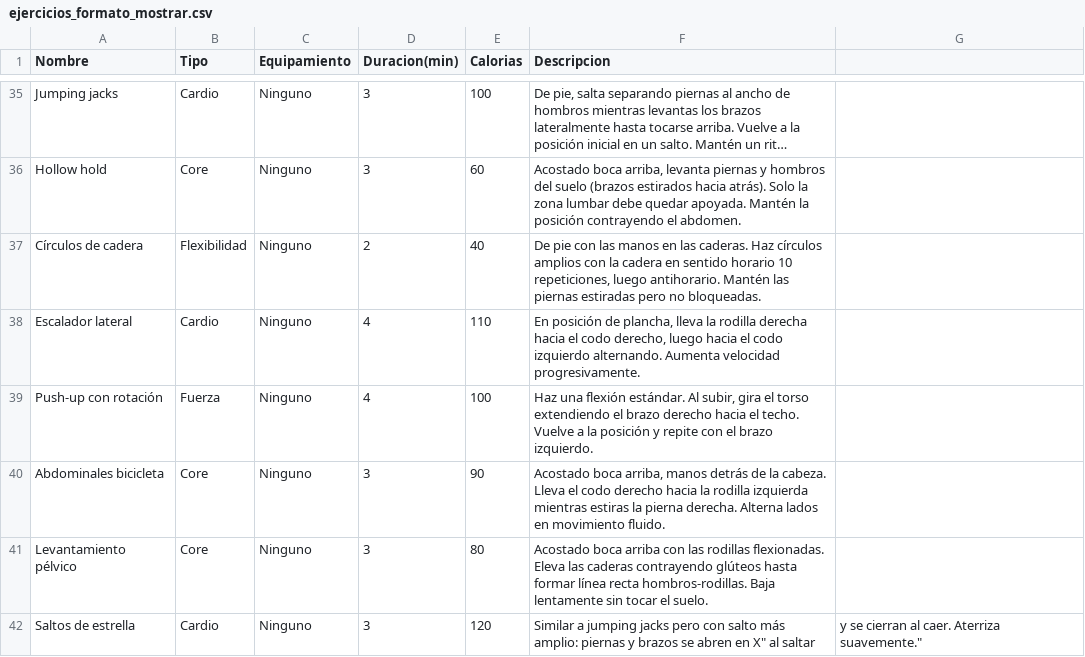
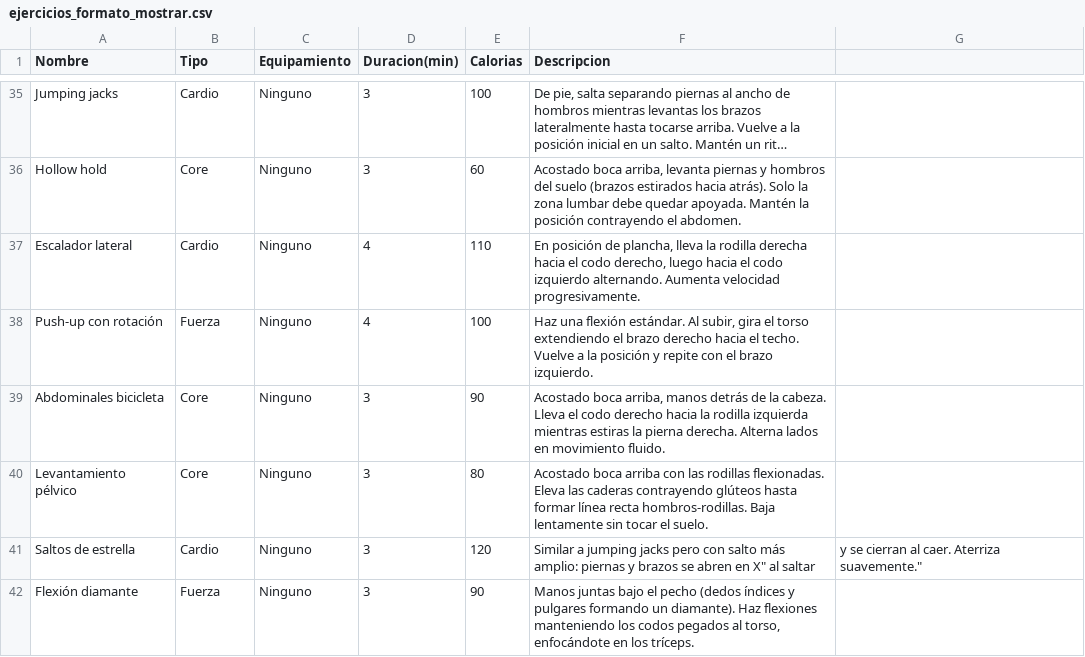
Before and after one commit to DiegoMena6632/ActiFit, a CSV file: ejercicios_formato_mostrar.csv, drawn as a sheet; only a part is shown, gaps mark what is left out; the shorter side is filled out with more unchanged rows; long unchanged cells end in …; the diff names each change by its address in the sheet, - before the commit and + after, or states it on an @@ line.

```diff
--- a/ejercicios_formato_mostrar.csv
+++ b/ejercicios_formato_mostrar.csv
-row 37: Círculos de cadera | Flexibilidad | Ninguno | 2 | 40 | De pie con las manos en las caderas. Haz círculos amplios con la cadera en sentido horario 10 repeticiones, luego antihorario. Mantén las piernas estiradas pero no bloqueadas.
```
Also changed, not shown: 2 other files.
